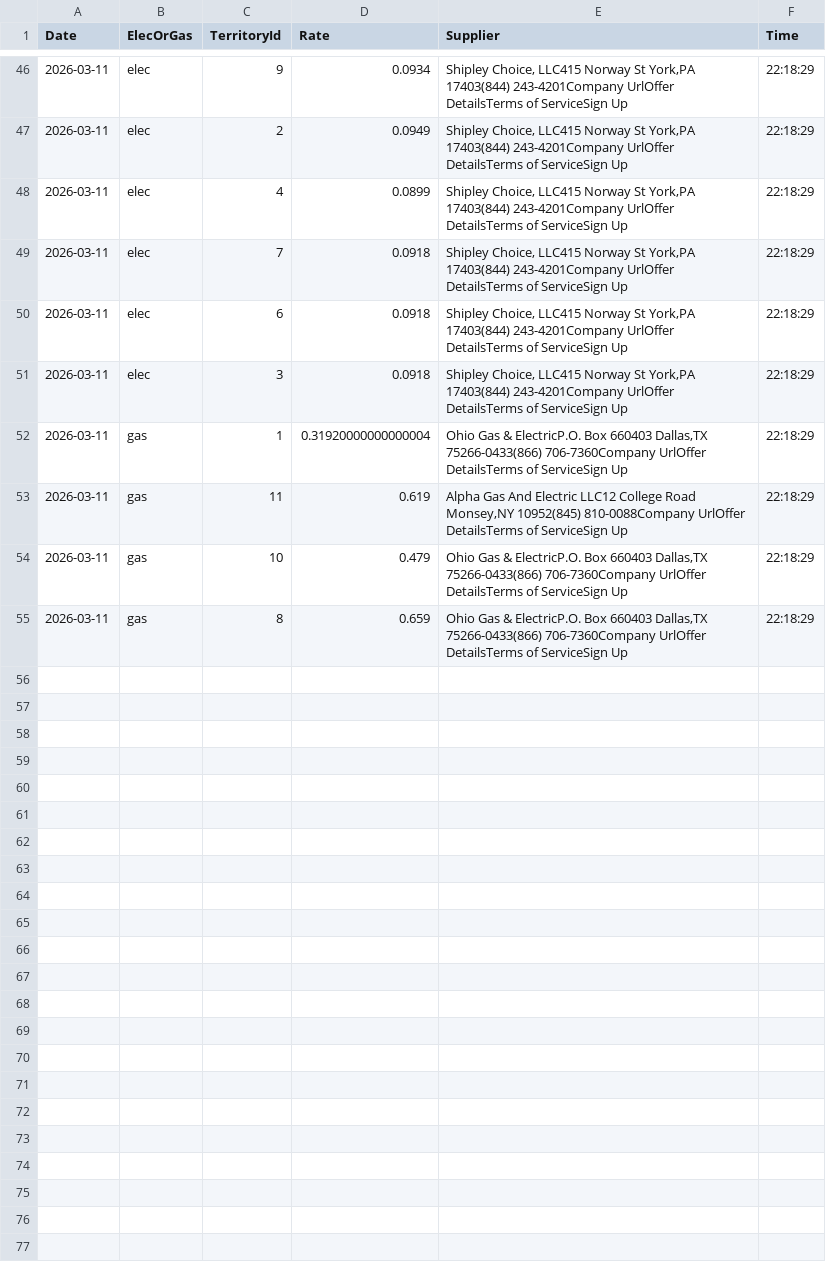
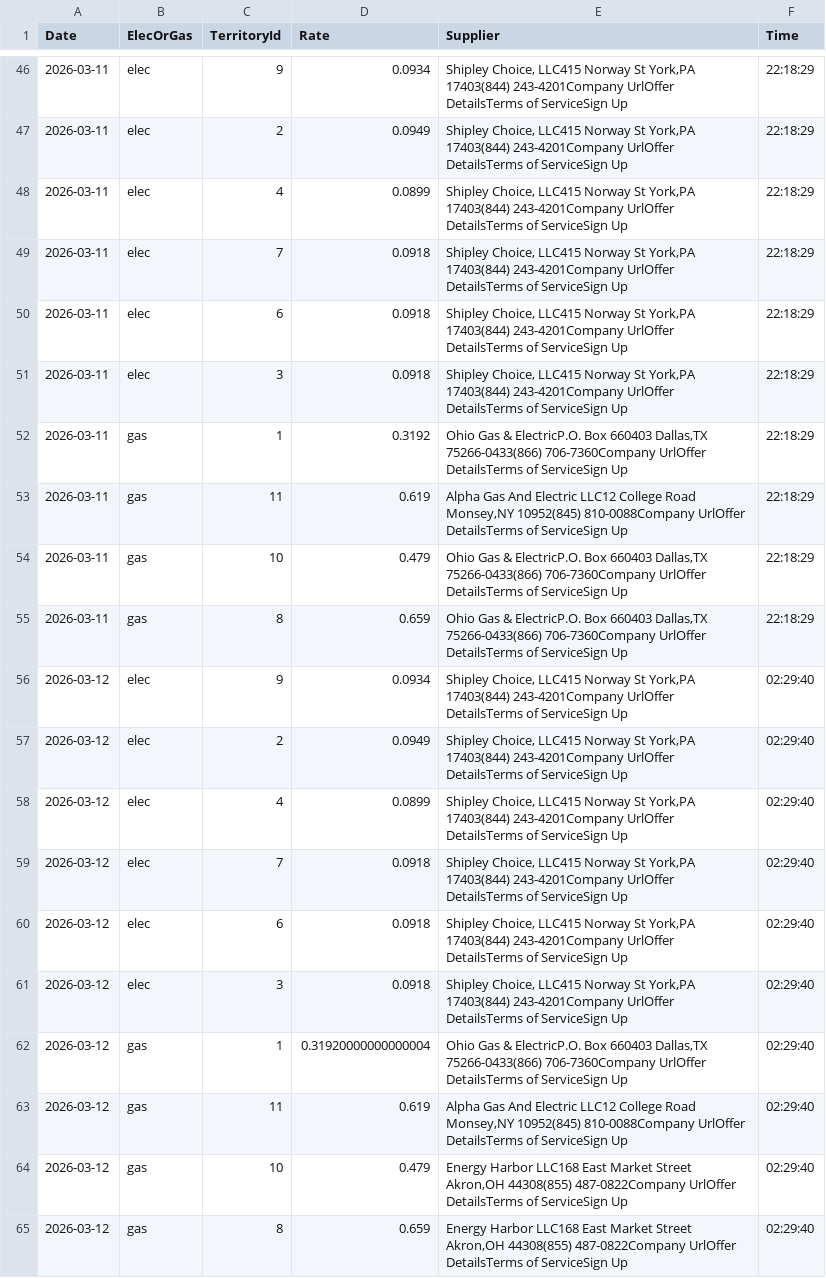
Before and after one commit to humphreysb/gasAndElectricTicker, a CSV file: elec_gas_data.csv, drawn as a sheet; only a part is shown, gaps mark what is left out.

```diff
--- a/elec_gas_data.csv
+++ b/elec_gas_data.csv
@@ -51,3 +51,3 @@ Date,ElecOrGas,TerritoryId,Rate,Supplier,Time
 2026-03-11,elec,3,0.0918,"Shipley Choice, LLC415 Norway St York,PA 17403(844) 243-4201Company UrlOffer DetailsTerms of ServiceSign Up",22:18:29
-2026-03-11,gas,1,0.31920000000000004,"Ohio Gas & ElectricP.O. Box 660403 Dallas,TX 75266-0433(866) 706-7360Company UrlOffer DetailsTerms of ServiceSign Up",22:18:29
+2026-03-11,gas,1,0.3192,"Ohio Gas & ElectricP.O. Box 660403 Dallas,TX 75266-0433(866) 706-7360Company UrlOffer DetailsTerms of ServiceSign Up",22:18:29
 2026-03-11,gas,11,0.619,"Alpha Gas And Electric LLC12 College Road Monsey,NY 10952(845) 810-0088Company UrlOffer DetailsTerms of ServiceSign Up",22:18:29
@@ -55 +55,11 @@ Date,ElecOrGas,TerritoryId,Rate,Supplier,Time
 2026-03-11,gas,8,0.659,"Ohio Gas & ElectricP.O. Box 660403 Dallas,TX 75266-0433(866) 706-7360Company UrlOffer DetailsTerms of ServiceSign Up",22:18:29
+2026-03-12,elec,9,0.0934,"Shipley Choice, LLC415 Norway St York,PA 17403(844) 243-4201Company UrlOffer DetailsTerms of ServiceSign Up",02:29:40
+2026-03-12,elec,2,0.0949,"Shipley Choice, LLC415 Norway St York,PA 17403(844) 243-4201Company UrlOffer DetailsTerms of ServiceSign Up",02:29:40
+2026-03-12,elec,4,0.0899,"Shipley Choice, LLC415 Norway St York,PA 17403(844) 243-4201Company UrlOffer DetailsTerms of ServiceSign Up",02:29:40
+2026-03-12,elec,7,0.0918,"Shipley Choice, LLC415 Norway St York,PA 17403(844) 243-4201Company UrlOffer DetailsTerms of ServiceSign Up",02:29:40
+2026-03-12,elec,6,0.0918,"Shipley Choice, LLC415 Norway St York,PA 17403(844) 243-4201Company UrlOffer DetailsTerms of ServiceSign Up",02:29:40
+2026-03-12,elec,3,0.0918,"Shipley Choice, LLC415 Norway St York,PA 17403(844) 243-4201Company UrlOffer DetailsTerms of ServiceSign Up",02:29:40
+2026-03-12,gas,1,0.31920000000000004,"Ohio Gas & ElectricP.O. Box 660403 Dallas,TX 75266-0433(866) 706-7360Company UrlOffer DetailsTerms of ServiceSign Up",02:29:40
+2026-03-12,gas,11,0.619,"Alpha Gas And Electric LLC12 College Road Monsey,NY 10952(845) 810-0088Company UrlOffer DetailsTerms of ServiceSign Up",02:29:40
+2026-03-12,gas,10,0.479,"Energy Harbor LLC168 East Market Street Akron,OH 44308(855) 487-0822Company UrlOffer DetailsTerms of ServiceSign Up",02:29:40
+2026-03-12,gas,8,0.659,"Energy Harbor LLC168 East Market Street Akron,OH 44308(855) 487-0822Company UrlOffer DetailsTerms of ServiceSign Up",02:29:40
```
Also changed, not shown: 1 other file.
